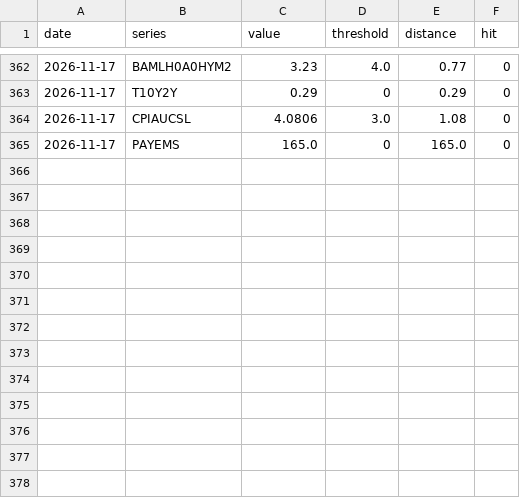
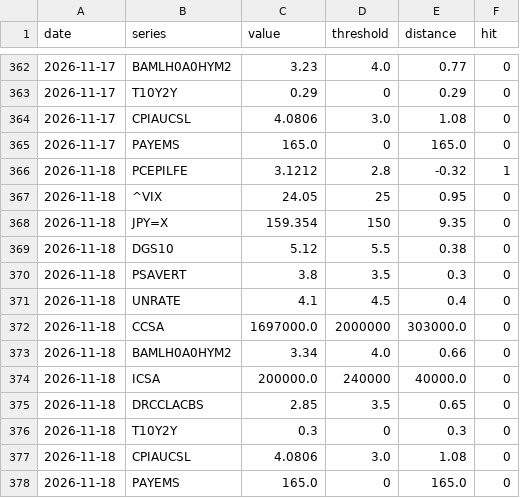
Before and after one commit to jmm-mlg/Macro-daily, a CSV file: data/triggers.csv, drawn as a sheet; only a part is shown, gaps mark what is left out.

```diff
--- a/data/triggers.csv
+++ b/data/triggers.csv
@@ -365 +365,14 @@ date,series,value,threshold,distance,hit
 2026-11-17,PAYEMS,165.0,0,165.0,0
+2026-11-18,PCEPILFE,3.1212,2.8,-0.32,1
+2026-11-18,^VIX,24.05,25,0.95,0
+2026-11-18,JPY=X,159.354,150,9.35,0
+2026-11-18,DGS10,5.12,5.5,0.38,0
+2026-11-18,PSAVERT,3.8,3.5,0.3,0
+2026-11-18,UNRATE,4.1,4.5,0.4,0
+2026-11-18,CCSA,1697000.0,2000000,303000.0,0
+2026-11-18,BAMLH0A0HYM2,3.34,4.0,0.66,0
+2026-11-18,ICSA,200000.0,240000,40000.0,0
+2026-11-18,DRCCLACBS,2.85,3.5,0.65,0
+2026-11-18,T10Y2Y,0.3,0,0.3,0
+2026-11-18,CPIAUCSL,4.0806,3.0,1.08,0
+2026-11-18,PAYEMS,165.0,0,165.0,0
```
Also changed, not shown: data/cartera_estado.csv, data/fichas.csv, 17 other files.
